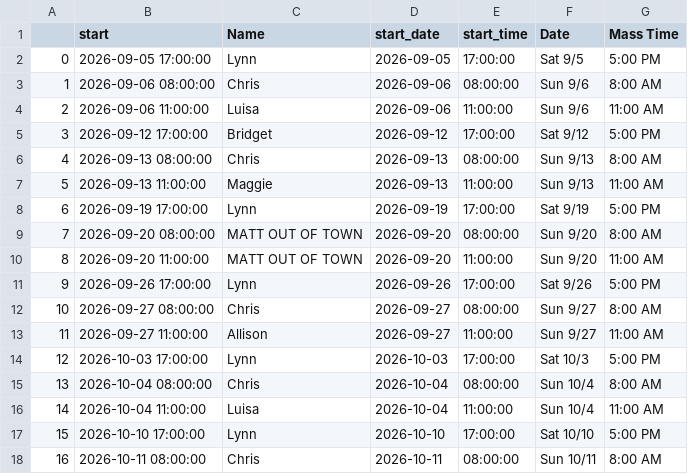
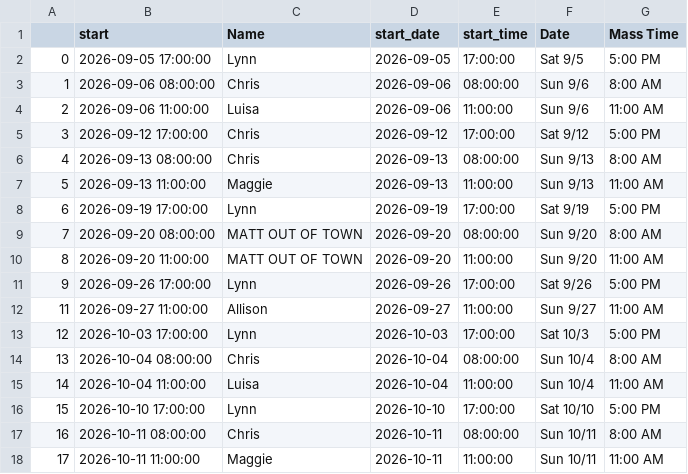
Before and after one commit to musicministry/stegbert, a CSV file: calendars/cantors.csv, drawn as a sheet; only a part is shown; the shorter side is filled out with more unchanged rows.

```diff
--- a/calendars/cantors.csv
+++ b/calendars/cantors.csv
@@ -4,3 +4,3 @@
 2,2026-09-06 11:00:00,Luisa,2026-09-06,11:00:00,Sun 9/6,11:00 AM
-3,2026-09-12 17:00:00,Bridget,2026-09-12,17:00:00,Sat 9/12,5:00 PM
+3,2026-09-12 17:00:00,Chris,2026-09-12,17:00:00,Sat 9/12,5:00 PM
 4,2026-09-13 08:00:00,Chris,2026-09-13,08:00:00,Sun 9/13,8:00 AM
@@ -11,3 +11,2 @@
 9,2026-09-26 17:00:00,Lynn,2026-09-26,17:00:00,Sat 9/26,5:00 PM
-10,2026-09-27 08:00:00,Chris,2026-09-27,08:00:00,Sun 9/27,8:00 AM
 11,2026-09-27 11:00:00,Allison,2026-09-27,11:00:00,Sun 9/27,11:00 AM
```
Also changed, not shown: 1 other file.
